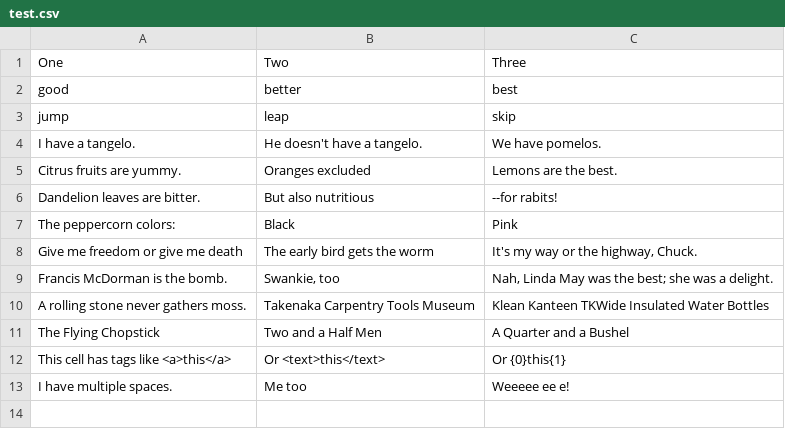
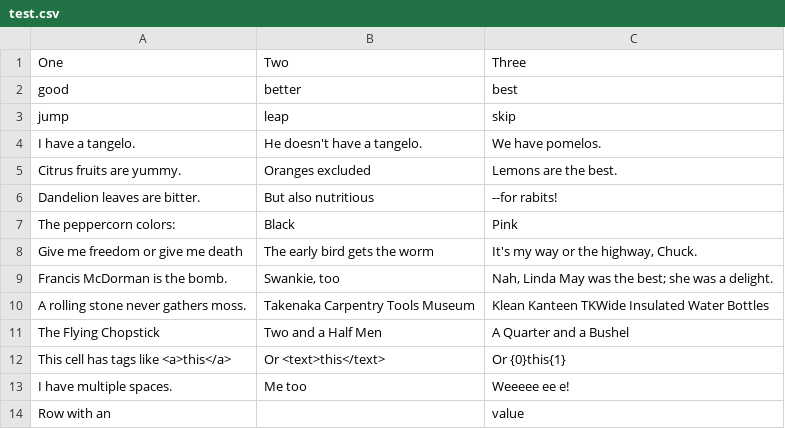
Before and after one commit to ermanh/tableconc, a CSV file: test.csv, drawn as a sheet; the diff names each change by its address in the sheet, - before the commit and + after, or states it on an @@ line.

Commit message:
Enable searching empty values

```diff
--- a/test.csv
+++ b/test.csv
+row 14: Row with an |  | value
```
Also changed, not shown: 6 other files.
